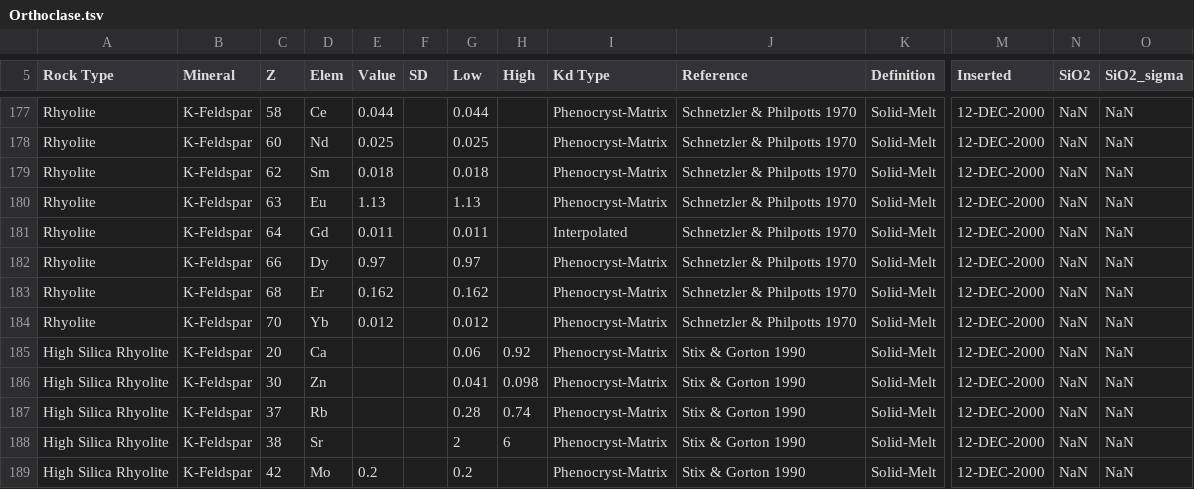
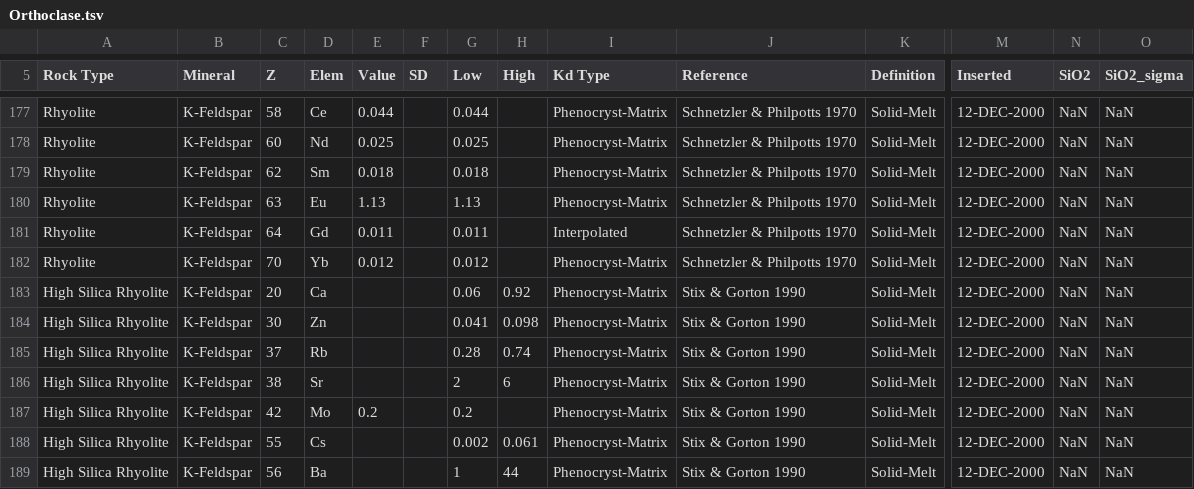
Before and after one commit to brenhinkeller/StatGeochem.jl, a TSV file: src/resources/PartitionCoefficients/Orthoclase.tsv, drawn as a sheet; only a part is shown, gaps mark what is left out; the shorter side is filled out with more unchanged rows; rows hold the shown columns only; the diff names each change by its address in the sheet, - before the commit and + after, or states it on an @@ line.

```diff
--- a/src/resources/PartitionCoefficients/Orthoclase.tsv
+++ b/src/resources/PartitionCoefficients/Orthoclase.tsv
-row 182: Rhyolite | K-Feldspar | 66 | Dy | 0.97 |  | 0.97 |  | Phenocryst-Matrix | Schnetzler & Philpotts 1970 | Solid-Melt | 12-DEC-2000 | NaN | NaN
-row 183: Rhyolite | K-Feldspar | 68 | Er | 0.162 |  | 0.162 |  | Phenocryst-Matrix | Schnetzler & Philpotts 1970 | Solid-Melt | 12-DEC-2000 | NaN | NaN
```
Also changed, not shown: src/resources/PartitionCoefficients/Allanite.tsv, src/resources/PartitionCoefficients/Apatite.tsv, 20 other files.
